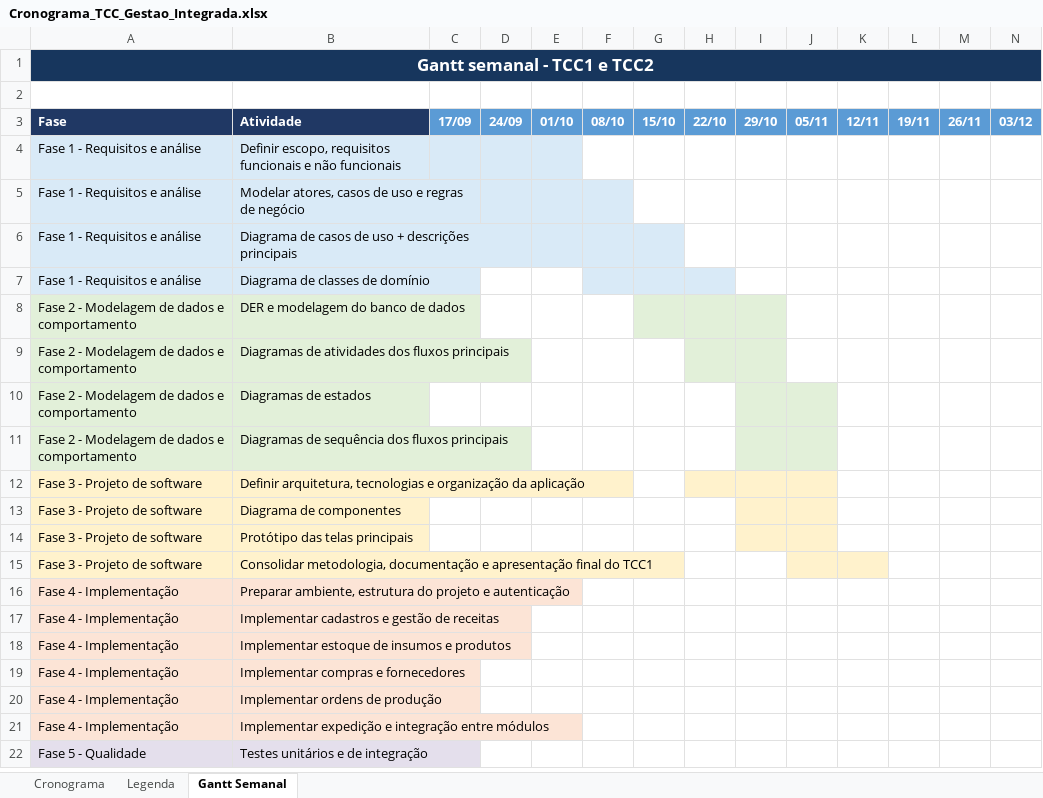
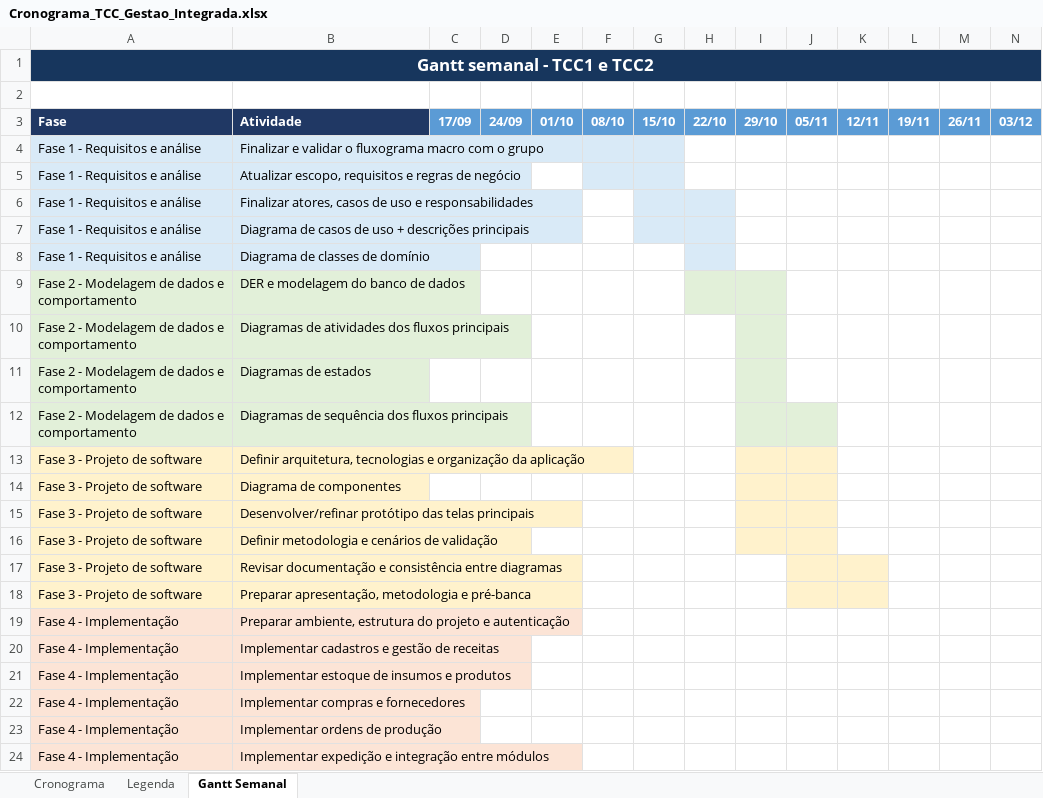
Before and after one commit to edumoreira7/TCC---Gestao-Integrada, an Excel workbook: docs/planejamento/Cronograma_TCC_Gestao_Integrada.xlsx, sheet Gantt Semanal, drawn as a sheet; only a part is shown; the shorter side is filled out with more unchanged rows; values as stored, in another font and other column widths than the file's, no borders; addresses are those after the commit; rows hold the shown columns only; the diff names each change by its address in the sheet, - before the commit and + after, or states it on an @@ line.

Commit message:
Atualiza requisitos, fluxo macro e planejamento do TCC1

```diff
--- a/docs/planejamento/Cronograma_TCC_Gestao_Integrada.xlsx (sheet Gantt Semanal)
+++ b/docs/planejamento/Cronograma_TCC_Gestao_Integrada.xlsx (sheet Gantt Semanal)
+row 4: Fase 1 - Requisitos e análise | Finalizar e validar o fluxograma macro com o grupo
-B5: Definir escopo, requisitos funcionais e não funcionais
+B5: Atualizar escopo, requisitos e regras de negócio
-C5:E5 fill: #D9EAF7
+C5:E5 fill: none
-F5:G5 fill: none
+F5:G5 fill: #D9EAF7
-B6: Modelar atores, casos de uso e regras de negócio
+B6: Finalizar atores, casos de uso e responsabilidades
-D6:F6 fill: #D9EAF7
+D6:F6 fill: none
-G6:H6 fill: none
+G6:H6 fill: #D9EAF7
-E7:F7 fill: #D9EAF7
+E7:F7 fill: none
-H7 fill: none
+H7 fill: #D9EAF7
-F8:G8 fill: #D9EAF7
+F8:G8 fill: none
-G9 fill: #E2F0D9
+G9 fill: none
-H10 fill: #E2F0D9
+H10 fill: none
-J11 fill: #E2F0D9
+J11 fill: none
-H13 fill: #FFF2CC
+H13 fill: none
-B15: Protótipo das telas principais
+B15: Desenvolver/refinar protótipo das telas principais
+row 16: Fase 3 - Projeto de software | Definir metodologia e cenários de validação
-B17: Consolidar metodologia, documentação e apresentação final do TCC1
+B17: Revisar documentação e consistência entre diagramas
+row 18: Fase 3 - Projeto de software | Preparar apresentação, metodologia e pré-banca
```
Also changed, not shown: sheet Cronograma, 9 other files.
